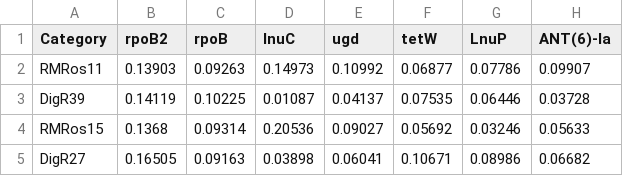
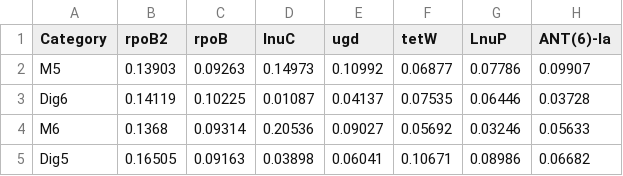
Before and after one commit to floresod/resistome_mesophilic_ad, a CSV file: data/mesophilic_ad_res2.csv, drawn as a sheet; only a part is shown; the diff names each change by its address in the sheet, - before the commit and + after, or states it on an @@ line.

```diff
--- a/data/mesophilic_ad_res2.csv
+++ b/data/mesophilic_ad_res2.csv
-A2 (Category): RMRos11
+A2 (Category): M5
-A3 (Category): DigR39
+A3 (Category): Dig6
-A4 (Category): RMRos15
+A4 (Category): M6
-A5 (Category): DigR27
+A5 (Category): Dig5
```
Also changed, not shown: data/mesophilic_ad_micro1.csv, data/mesophilic_ad_micro2.csv, 7 other files.
